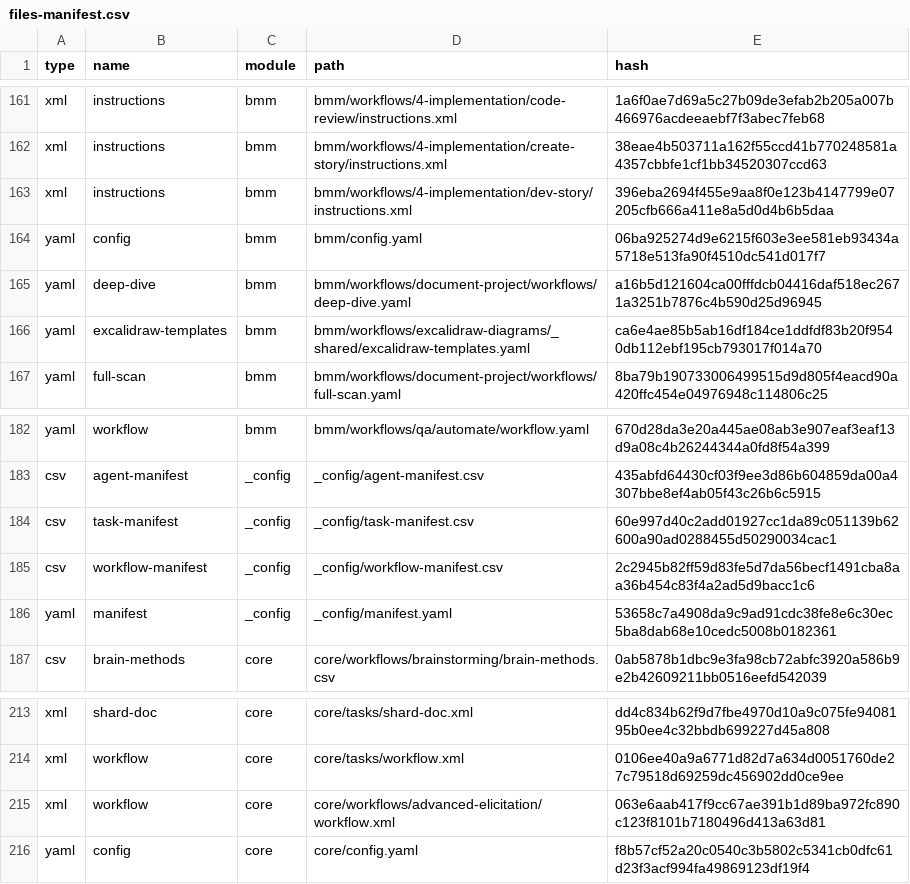
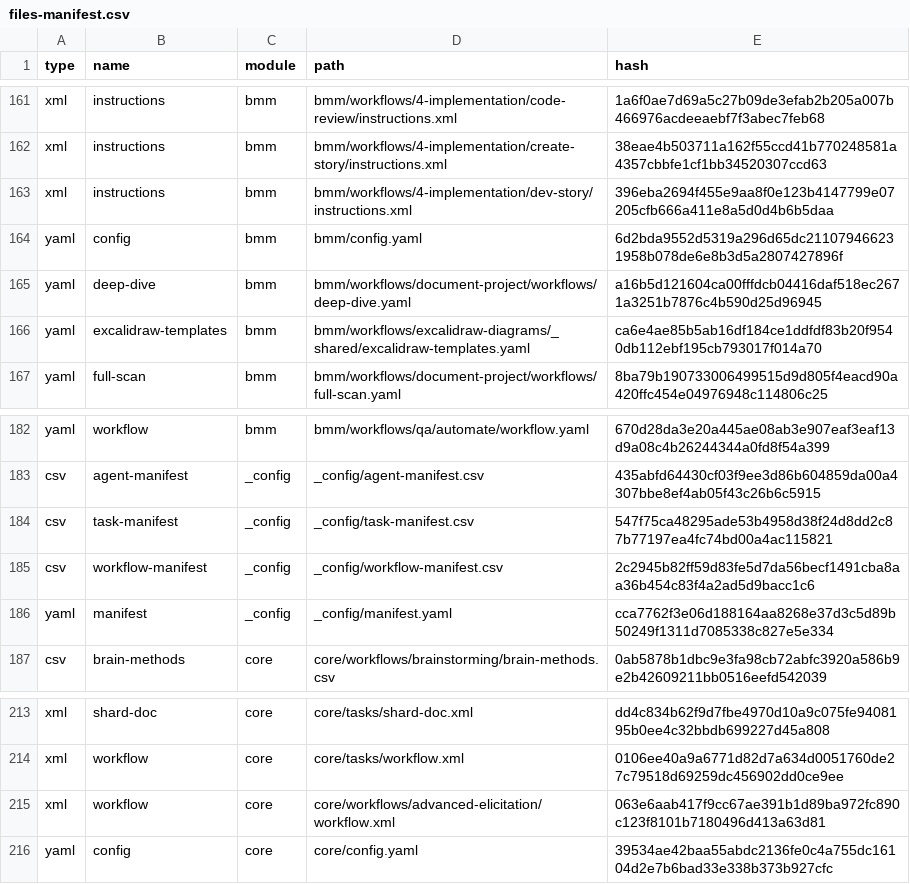
Before and after one commit to pockymummy/bmad-java, a CSV file: _bmad/_config/files-manifest.csv, drawn as a sheet; only a part is shown, gaps mark what is left out.

```diff
--- a/_bmad/_config/files-manifest.csv
+++ b/_bmad/_config/files-manifest.csv
@@ -163,3 +163,3 @@ type,name,module,path,hash
 "xml","instructions","bmm","bmm/workflows/4-implementation/dev-story/instructions.xml","396eba2694f455e9aa8f0e123b4147799e07205cfb666a411e8a5d0d4b6b5daa"
-"yaml","config","bmm","bmm/config.yaml","06ba925274d9e6215f603e3ee581eb93434a5718e513fa90f4510dc541d017f7"
+"yaml","config","bmm","bmm/config.yaml","6d2bda9552d5319a296d65dc211079466231958b078de6e8b3d5a2807427896f"
 "yaml","deep-dive","bmm","bmm/workflows/document-project/workflows/deep-dive.yaml","a16b5d121604ca00fffdcb04416daf518ec2671a3251b7876c4b590d25d96945"
@@ -183,5 +183,5 @@ type,name,module,path,hash
 "csv","agent-manifest","_config","_config/agent-manifest.csv","435abfd64430cf03f9ee3d86b604859da00a4307bbe8ef4ab05f43c26b6c5915"
-"csv","task-manifest","_config","_config/task-manifest.csv","60e997d40c2add01927cc1da89c051139b62600a90ad0288455d50290034cac1"
+"csv","task-manifest","_config","_config/task-manifest.csv","547f75ca48295ade53b4958d38f24d8dd2c87b77197ea4fc74bd00a4ac115821"
 "csv","workflow-manifest","_config","_config/workflow-manifest.csv","2c2945b82ff59d83fe5d7da56becf1491cba8aa36b454c83f4a2ad5d9bacc1c6"
-"yaml","manifest","_config","_config/manifest.yaml","53658c7a4908da9c9ad91cdc38fe8e6c30ec5ba8dab68e10cedc5008b0182361"
+"yaml","manifest","_config","_config/manifest.yaml","cca7762f3e06d188164aa8268e37d3c5d89b50249f1311d7085338c827e5e334"
 "csv","brain-methods","core","core/workflows/brainstorming/brain-methods.csv","0ab5878b1dbc9e3fa98cb72abfc3920a586b9e2b42609211bb0516eefd542039"
@@ -215,2 +215,2 @@ type,name,module,path,hash
 "xml","workflow","core","core/workflows/advanced-elicitation/workflow.xml","063e6aab417f9cc67ae391b1d89ba972fc890c123f8101b7180496d413a63d81"
-"yaml","config","core","core/config.yaml","f8b57cf52a20c0540c3b5802c5341cb0dfc61d23f3acf994fa49869123df19f4"
+"yaml","config","core","core/config.yaml","39534ae42baa55abdc2136fe0c4a755dc16104d2e7b6bad33e338b373b927cfc"
```
Also changed, not shown: _bmad/_config/task-manifest.csv, 27 other files.
